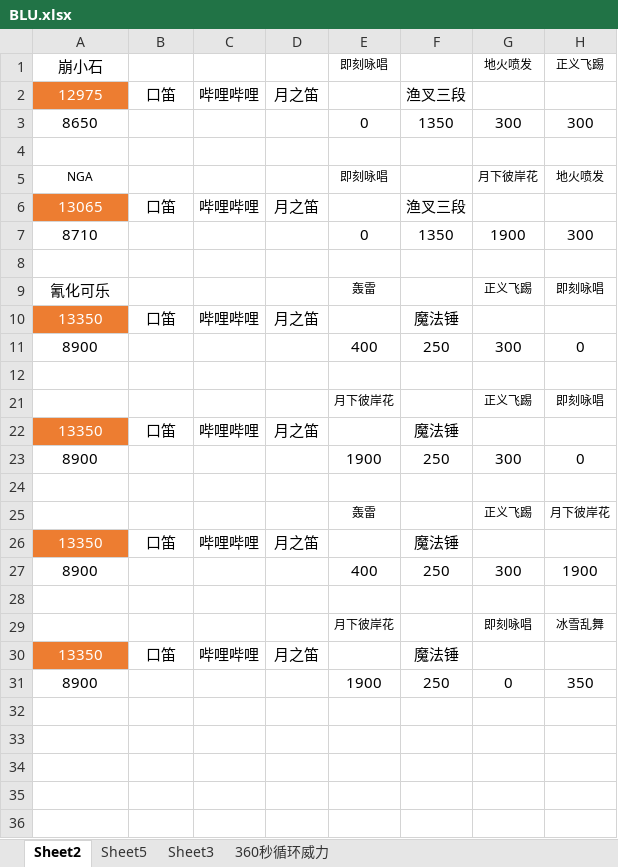
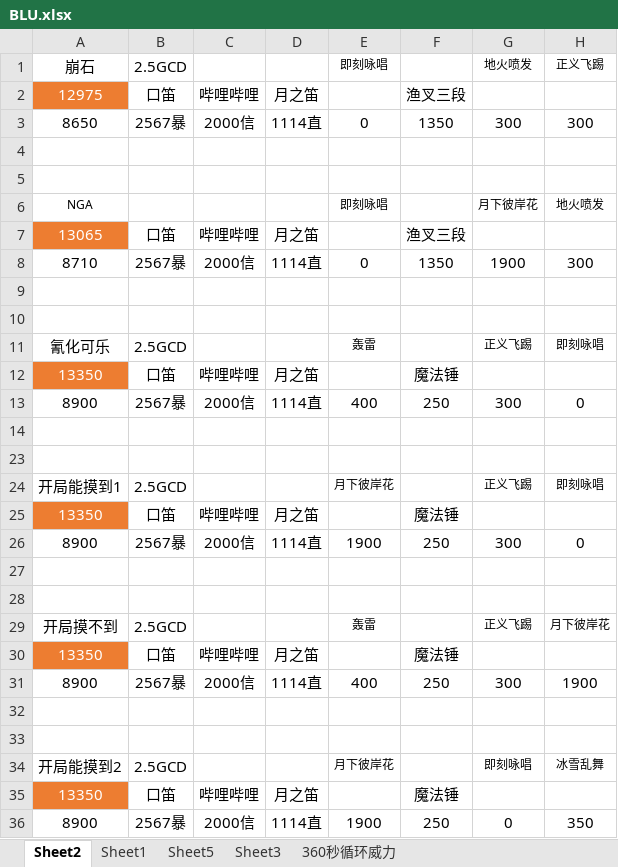
Before and after one commit to Souma-Sumire/FFXIV_Auxiliary_Tools, an Excel workbook: 其他/BLU.xlsx, sheet Sheet2, drawn as a sheet; only a part is shown; values as stored, in another font and other column widths than the file's, no borders; addresses are those after the commit; rows hold the shown columns only; the diff covers the shown part only; the diff names each change by its address in the sheet, - before the commit and + after, or states it on an @@ line.

```diff
--- a/其他/BLU.xlsx (sheet Sheet2)
+++ b/其他/BLU.xlsx (sheet Sheet2)
+sheet tab: Sheet1
-A1: 崩小石
+A1: 崩石
-B1: (empty)
+B1: 2.5GCD
-B3: (empty)
+B3: 2567暴
-C3: (empty)
+C3: 2000信
-D3: (empty)
+D3: 1114直
+row 4: (empty)
-B8: (empty)
+B8: 2567暴
-C8: (empty)
+C8: 2000信
-D8: (empty)
+D8: 1114直
+row 10: (empty)
-B11: (empty)
+B11: 2.5GCD
-B13: (empty)
+B13: 2567暴
-C13: (empty)
+C13: 2000信
-D13: (empty)
+D13: 1114直
+row 23: (empty)
-A24: (empty)
+A24: 开局能摸到1
-B24: (empty)
+B24: 2.5GCD
-B26: (empty)
+B26: 2567暴
-C26: (empty)
+C26: 2000信
-D26: (empty)
+D26: 1114直
+row 28: (empty)
-A29: (empty)
+A29: 开局摸不到
-B29: (empty)
+B29: 2.5GCD
-B31: (empty)
+B31: 2567暴
-C31: (empty)
+C31: 2000信
-D31: (empty)
+D31: 1114直
+row 33: (empty)
-A34: (empty)
+A34: 开局能摸到2
-B34: (empty)
+B34: 2.5GCD
-B36: (empty)
+B36: 2567暴
-C36: (empty)
+C36: 2000信
-D36: (empty)
+D36: 1114直
```
Also changed, not shown: 10 added rows elsewhere in this sheet, sheet Sheet5, formulas that keep their value, 1 other file.
